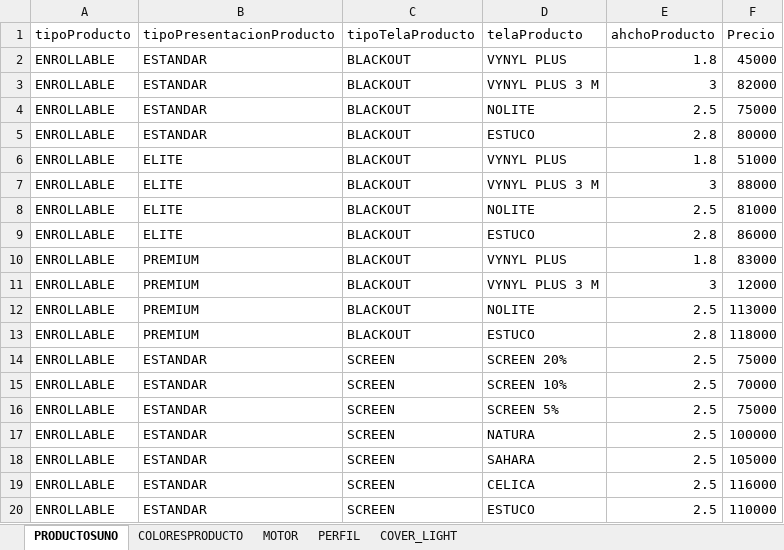
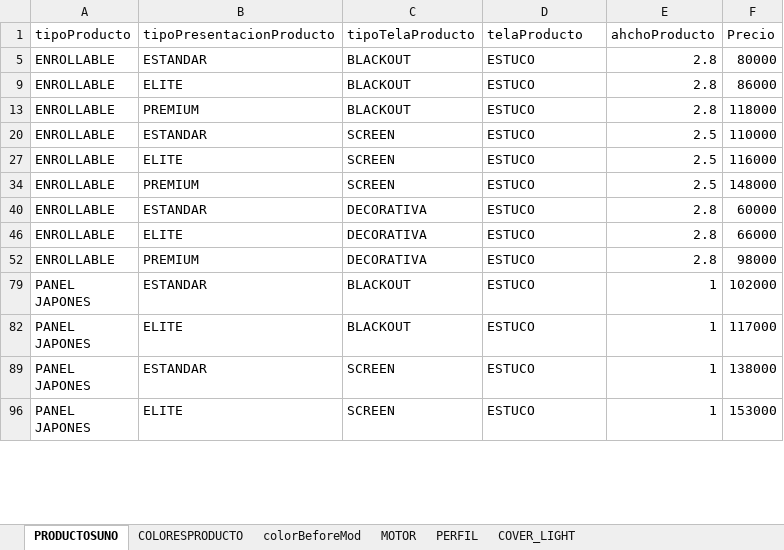
Before and after one commit to cit-arrecife/pedidos_unoxuno, an Excel workbook: DATOS PRODUCTO 1X1.xlsx, sheet PRODUCTOSUNO, drawn as a sheet; only a part is shown; the shorter side is filled out with more unchanged rows; values as stored, in another font and other column widths than the file's, no borders; the diff covers the shown part only; the diff names each change by its address in the sheet, - before the commit and + after, or states it on an @@ line.

Commit message:
Update 9
cambio calculo precio unitario y precio descuento
Add combo sistema
cambio colores archivo XLS
correccion mando, sheer, junto item, descuento add
add cenefas, # telos  y cambios solicitados para panel japones (.Docx
del correo )

```diff
--- a/DATOS PRODUCTO 1X1.xlsx (sheet PRODUCTOSUNO)
+++ b/DATOS PRODUCTO 1X1.xlsx (sheet PRODUCTOSUNO)
+sheet tab: colorBeforeMod
@@ row 2 hidden: ENROLLABLE | ESTANDAR | BLACKOUT | VYNYL PLUS | 1.8 | 45000 @@
@@ row 3 hidden: ENROLLABLE | ESTANDAR | BLACKOUT | VYNYL PLUS 3 M | 3 | 82000 @@
@@ row 4 hidden: ENROLLABLE | ESTANDAR | BLACKOUT | NOLITE | 2.5 | 75000 @@
@@ row 6 hidden: ENROLLABLE | ELITE | BLACKOUT | VYNYL PLUS | 1.8 | 51000 @@
@@ row 7 hidden: ENROLLABLE | ELITE | BLACKOUT | VYNYL PLUS 3 M | 3 | 88000 @@
@@ row 8 hidden: ENROLLABLE | ELITE | BLACKOUT | NOLITE | 2.5 | 81000 @@
@@ row 10 hidden: ENROLLABLE | PREMIUM | BLACKOUT | VYNYL PLUS | 1.8 | 83000 @@
@@ row 11 hidden: ENROLLABLE | PREMIUM | BLACKOUT | VYNYL PLUS 3 M | 3 | 12000 @@
@@ row 12 hidden: ENROLLABLE | PREMIUM | BLACKOUT | NOLITE | 2.5 | 113000 @@
@@ row 14 hidden: ENROLLABLE | ESTANDAR | SCREEN | SCREEN 20% | 2.5 | 75000 @@
@@ row 15 hidden: ENROLLABLE | ESTANDAR | SCREEN | SCREEN 10% | 2.5 | 70000 @@
@@ row 16 hidden: ENROLLABLE | ESTANDAR | SCREEN | SCREEN 5% | 2.5 | 75000 @@
@@ row 17 hidden: ENROLLABLE | ESTANDAR | SCREEN | NATURA | 2.5 | 100000 @@
@@ row 18 hidden: ENROLLABLE | ESTANDAR | SCREEN | SAHARA | 2.5 | 105000 @@
@@ row 19 hidden: ENROLLABLE | ESTANDAR | SCREEN | CELICA | 2.5 | 116000 @@
```
Also changed, not shown: 26 removed rows and 99 hidden or unhidden rows elsewhere in this sheet, sheet COLORESPRODUCTO, hidden cells, 11 other files.
